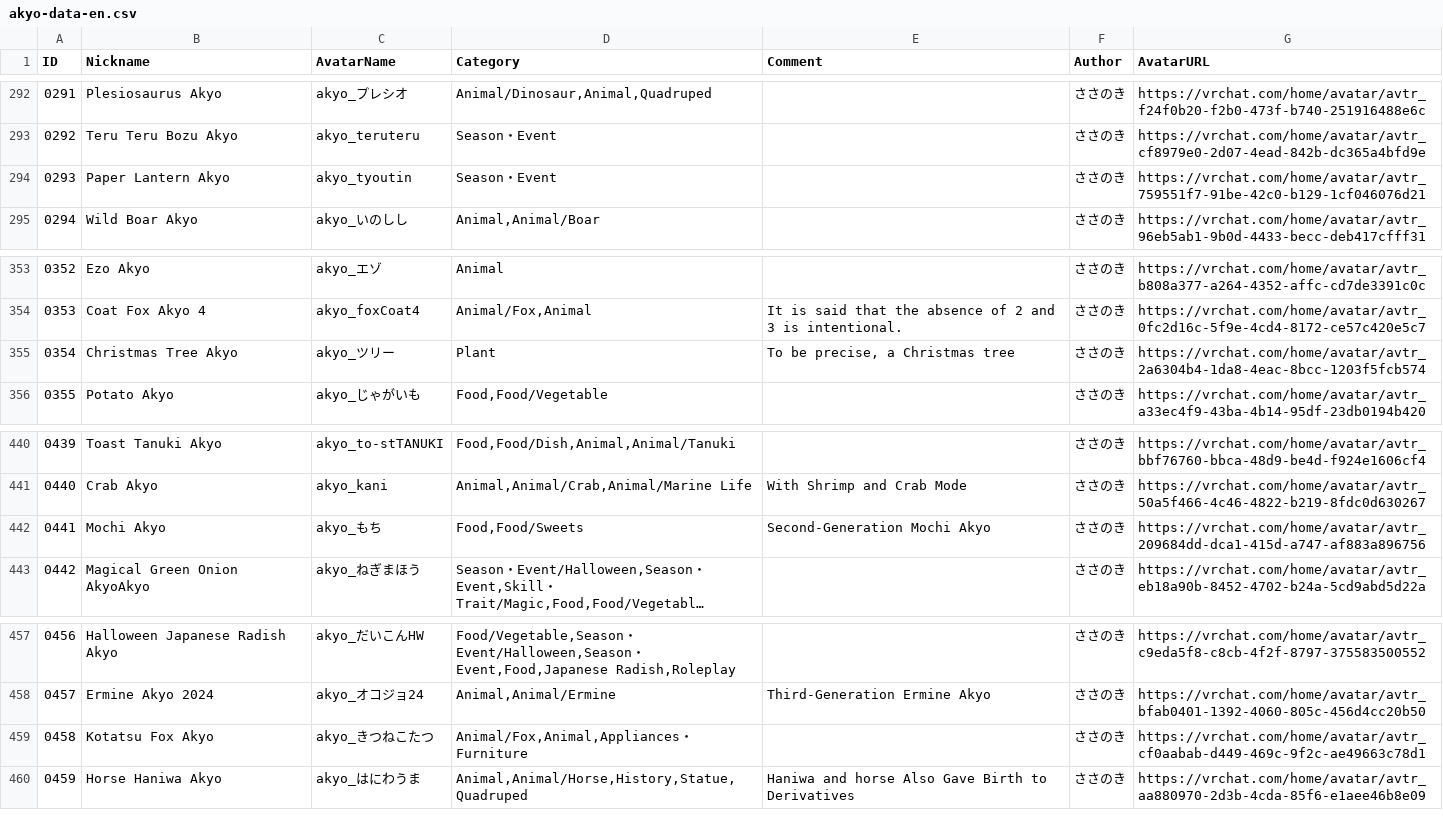
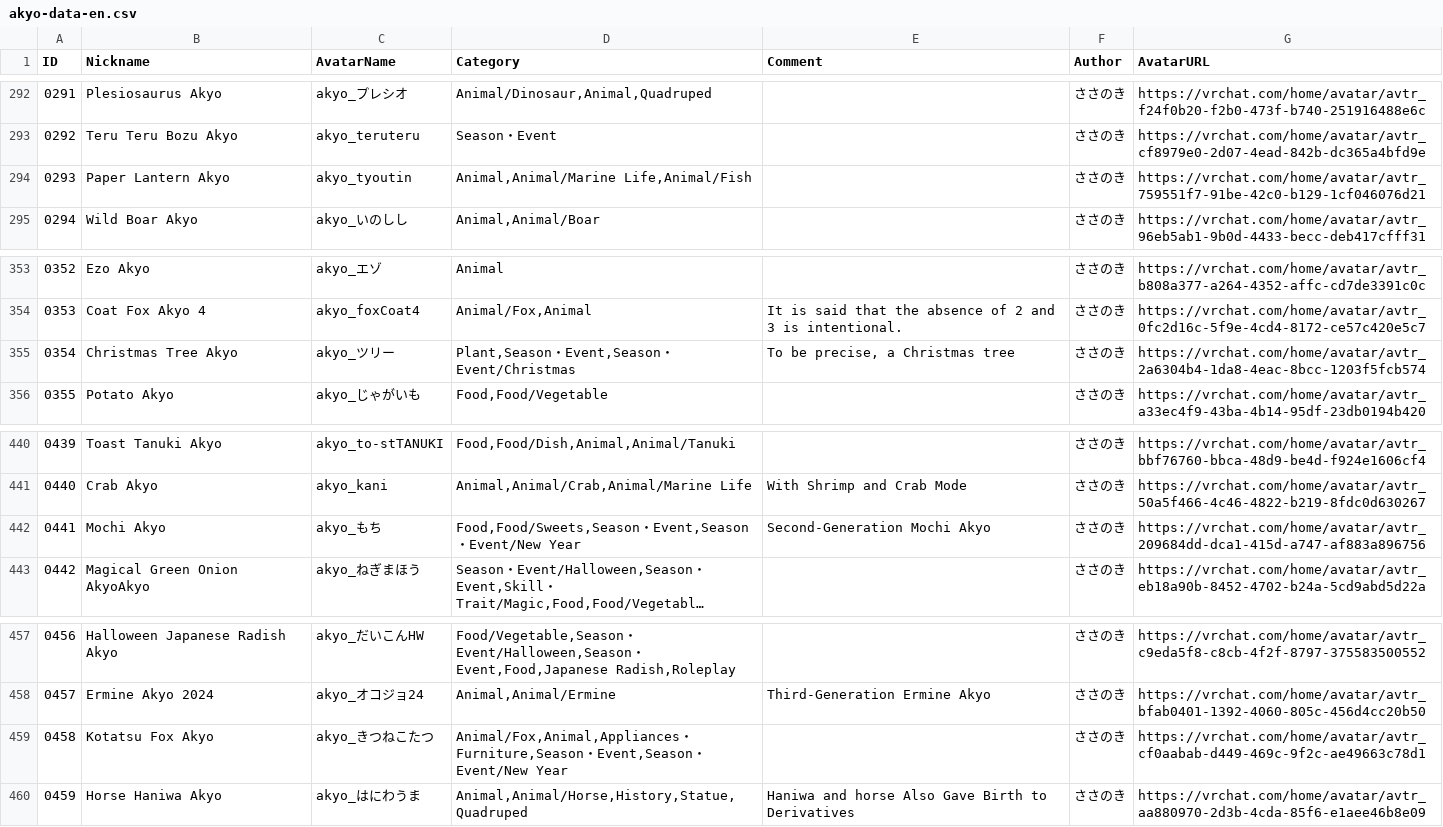
Before and after one commit to rad-vrc/Akyodex, a CSV file: data/akyo-data-en.csv, drawn as a sheet; only a part is shown, gaps mark what is left out; long unchanged cells end in …; the diff covers the shown part only; the diff names each change by its address in the sheet, - before the commit and + after, or states it on an @@ line.

Commit message:
Update seasonal categories and New Year tags

```diff
--- a/data/akyo-data-en.csv
+++ b/data/akyo-data-en.csv
-D294 (Category): Season・Event
+D294 (Category): Animal,Animal/Marine Life,Animal/Fish
-D355 (Category): Plant
+D355 (Category): Plant,Season・Event,Season・Event/Christmas
-D442 (Category): Food,Food/Sweets
+D442 (Category): Food,Food/Sweets,Season・Event,Season・Event/New Year
-D459 (Category): Animal/Fox,Animal,Appliances・Furniture
+D459 (Category): Animal/Fox,Animal,Appliances・Furniture,Season・Event,Season・Event/New Year
```
Also changed, not shown: 1 added row and 7 edited cells elsewhere in this file, data/akyo-data-ja.csv.
